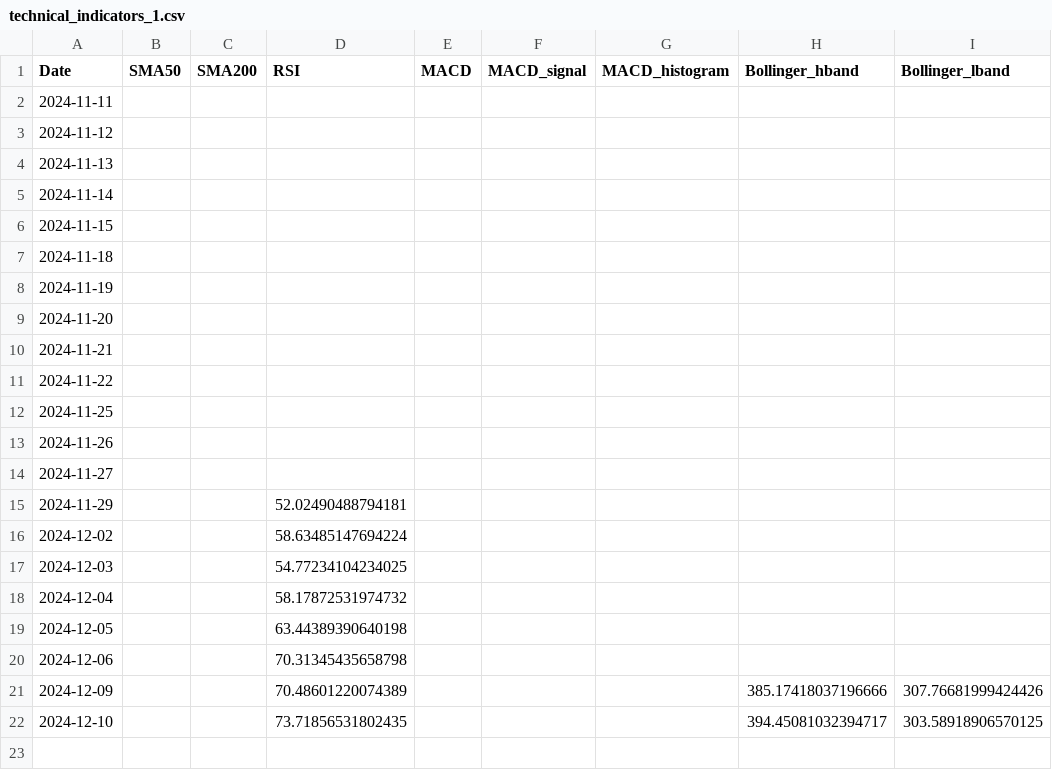
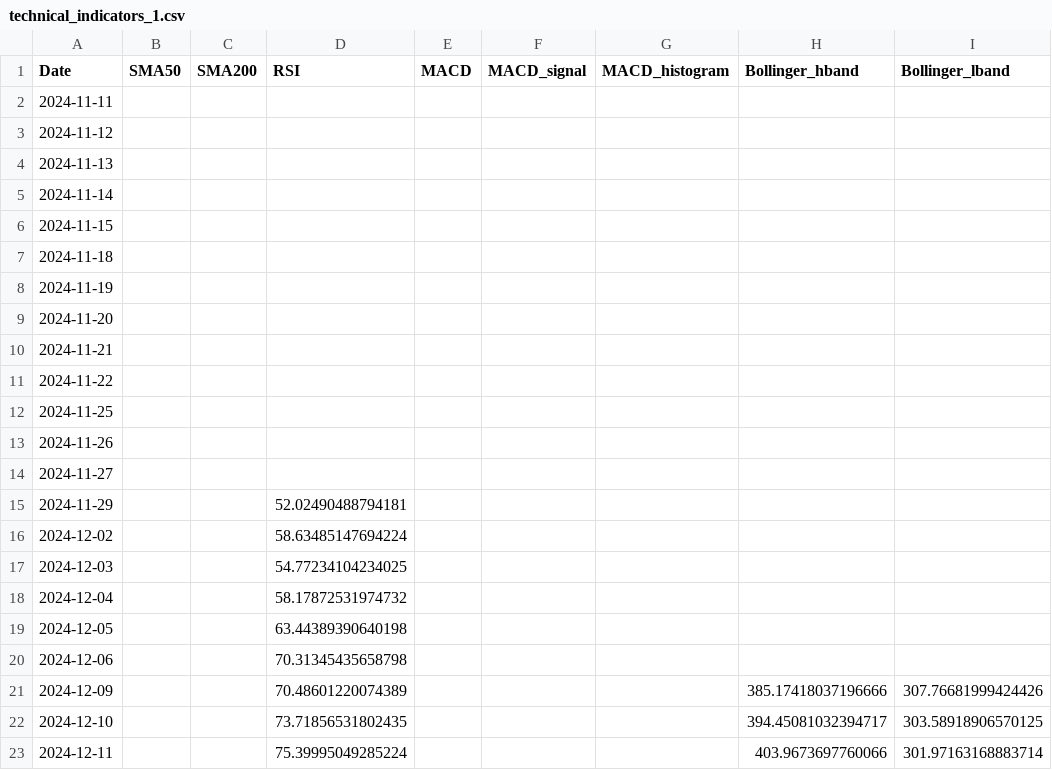
Before and after one commit to XBastille/FoxTrend, a CSV file: public/technical_indicators_1.csv, drawn as a sheet; the diff names each change by its address in the sheet, - before the commit and + after, or states it on an @@ line.

```diff
--- a/public/technical_indicators_1.csv
+++ b/public/technical_indicators_1.csv
+row 23: 2024-12-11 |  |  | 75.39995049285224 |  |  |  | 403.9673697760066 | 301.97163168883714
```
Also changed, not shown: public/stock_data_1.csv, 9 other files.
